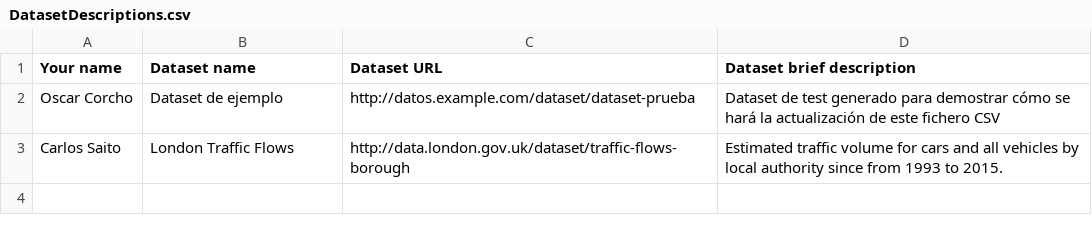
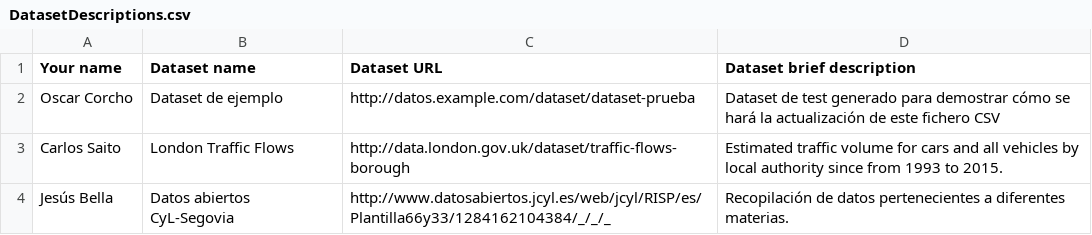
Before and after one commit to FacultadInformatica-LinkedData/Curso2016-2017, a CSV file: Assignment1/DatasetDescriptions.csv, drawn as a sheet; the diff names each change by its address in the sheet, - before the commit and + after, or states it on an @@ line.

Commit message:
Update DatasetDescriptions.csv

```diff
--- a/Assignment1/DatasetDescriptions.csv
+++ b/Assignment1/DatasetDescriptions.csv
+row 4: Jesús Bella | Datos abiertos CyL-Segovia | http://www.datosabiertos.jcyl.es/web/jcyl/RISP/es/Plantilla66y33/1284162104384/_/_/_ | Recopilación de datos pertenecientes a diferentes materias.
```
